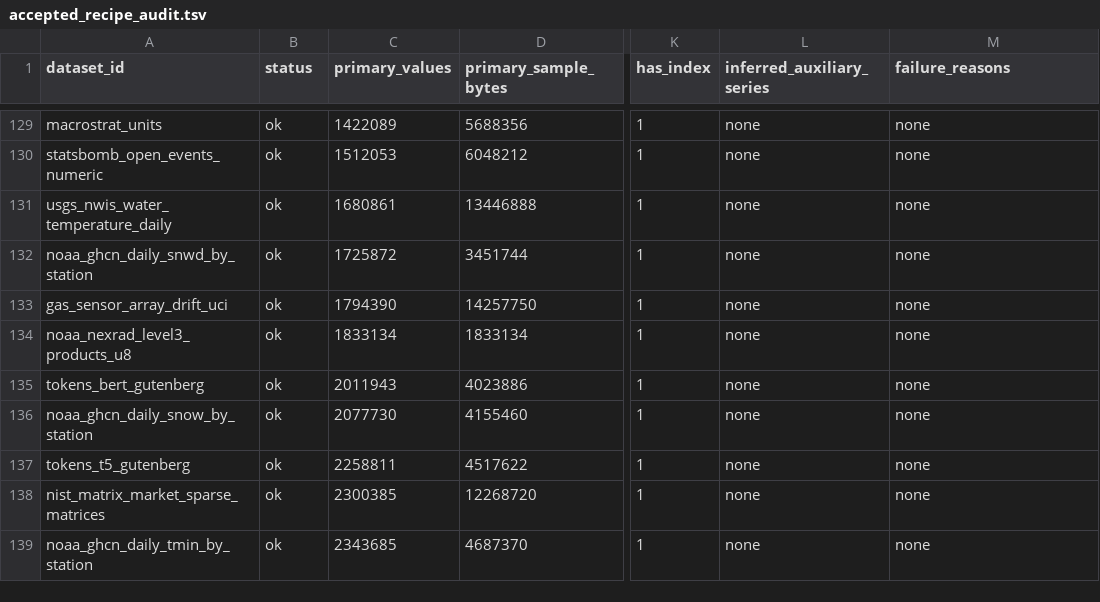
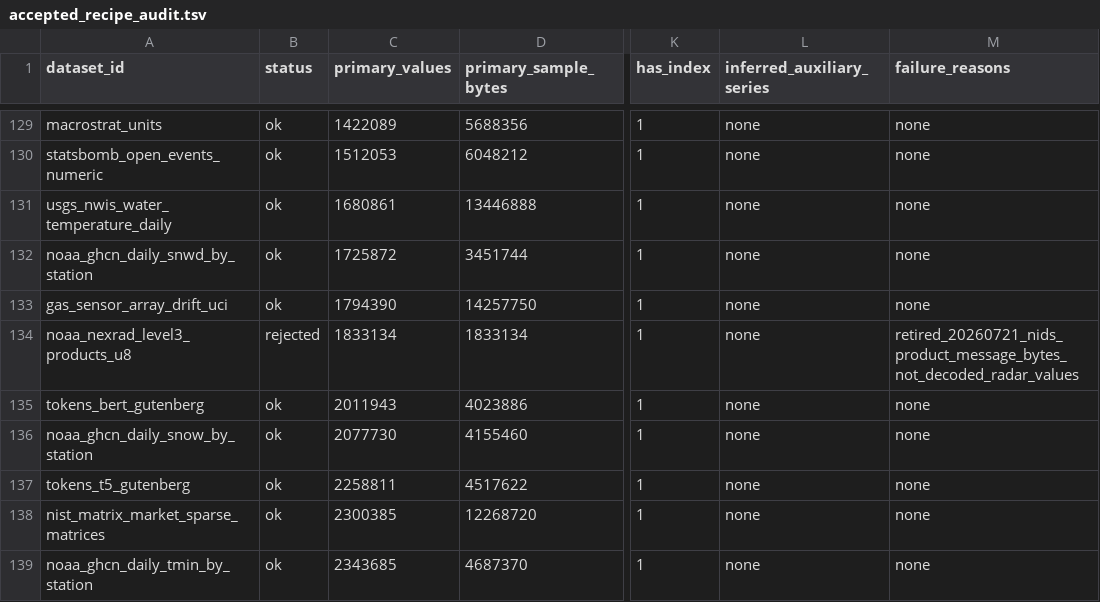
Before and after one commit to Cyan4973/public_datasets_collection, a TSV file: reports/accepted_recipe_audit.tsv, drawn as a sheet; only a part is shown, gaps mark what is left out; the diff names each change by its address in the sheet, - before the commit and + after, or states it on an @@ line.

```diff
--- a/reports/accepted_recipe_audit.tsv
+++ b/reports/accepted_recipe_audit.tsv
-B134 (status): ok
+B134 (status): rejected
-M134 (failure_reasons): none
+M134 (failure_reasons): retired_20260721_nids_product_message_bytes_not_decoded_radar_values
```
Also changed, not shown: attempts/dataset_status.tsv, 13 other files.
